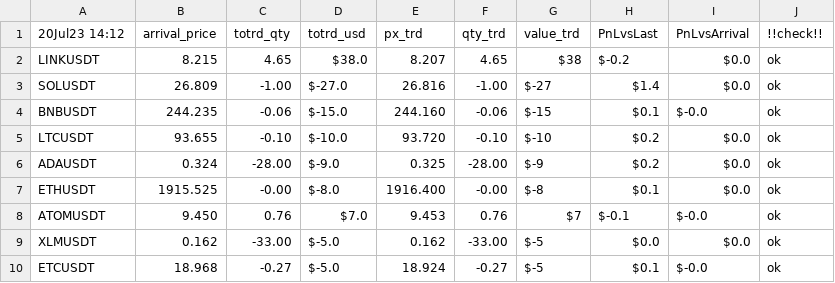
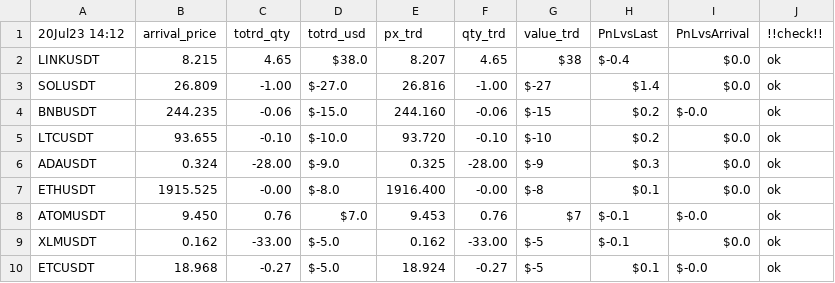
Before and after one commit to sebast759/tame_output, a CSV file: MOZAIC/graphs/posttrade_trades_vs_target_details.csv, drawn as a sheet.

Commit message:
Committing posttrade_trades_vs_target_details.csv

```diff
--- a/MOZAIC/graphs/posttrade_trades_vs_target_details.csv
+++ b/MOZAIC/graphs/posttrade_trades_vs_target_details.csv
@@ -1,10 +1,10 @@
 20Jul23 14:12,arrival_price,totrd_qty,totrd_usd,px_trd,qty_trd,value_trd,PnLvsLast,PnLvsArrival,!!check!!
-LINKUSDT,8.215,4.65,$38.0,8.207,4.65,$38,$-0.2,$0.0,ok
+LINKUSDT,8.215,4.65,$38.0,8.207,4.65,$38,$-0.4,$0.0,ok
 SOLUSDT,26.809,-1.00,$-27.0,26.816,-1.00,$-27,$1.4,$0.0,ok
-BNBUSDT,244.235,-0.06,$-15.0,244.160,-0.06,$-15,$0.1,$-0.0,ok
+BNBUSDT,244.235,-0.06,$-15.0,244.160,-0.06,$-15,$0.2,$-0.0,ok
 LTCUSDT,93.655,-0.10,$-10.0,93.720,-0.10,$-10,$0.2,$0.0,ok
-ADAUSDT,0.324,-28.00,$-9.0,0.325,-28.00,$-9,$0.2,$0.0,ok
+ADAUSDT,0.324,-28.00,$-9.0,0.325,-28.00,$-9,$0.3,$0.0,ok
 ETHUSDT,1915.525,-0.00,$-8.0,1916.400,-0.00,$-8,$0.1,$0.0,ok
 ATOMUSDT,9.450,0.76,$7.0,9.453,0.76,$7,$-0.1,$-0.0,ok
-XLMUSDT,0.162,-33.00,$-5.0,0.162,-33.00,$-5,$0.0,$0.0,ok
+XLMUSDT,0.162,-33.00,$-5.0,0.162,-33.00,$-5,$-0.1,$0.0,ok
 ETCUSDT,18.968,-0.27,$-5.0,18.924,-0.27,$-5,$0.1,$-0.0,ok
```
